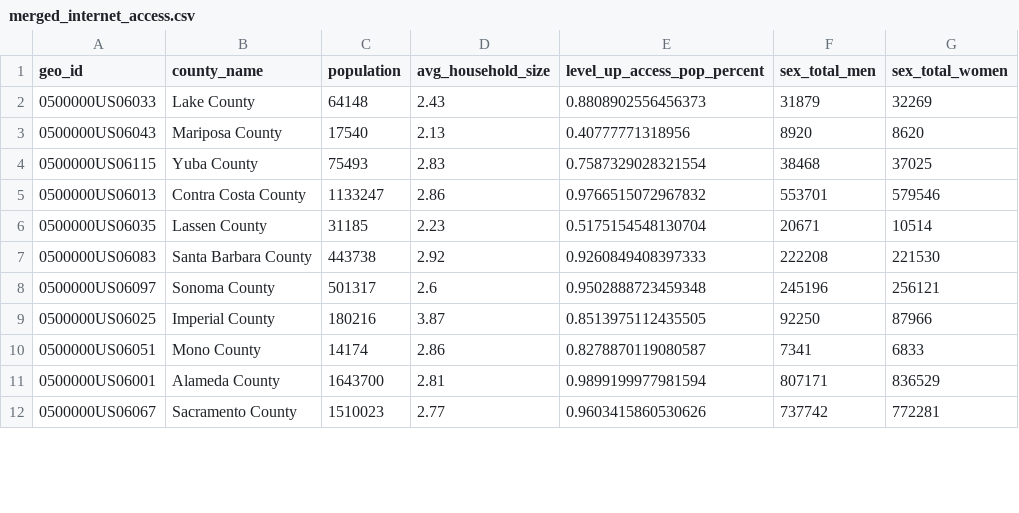
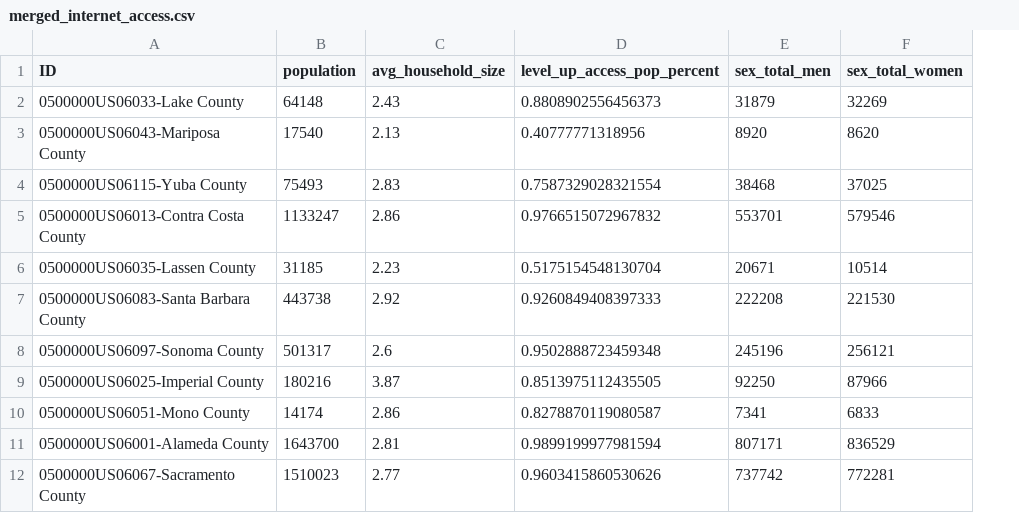
Before and after one commit to sloth143chunk/Internet_Access_Analysis, a CSV file: resources/regression_ml_model/merged_internet_access.csv, drawn as a sheet; only a part is shown; removed rows and columns are numbered as before the commit, all else as after; the diff names each change by its address in the sheet, - before the commit and + after, or states it on an @@ line.

Commit message:
Removed sample ensemble notebook, updated merged and scaled ipynb files to add scatterplots and refine columns, updated merged csv file

```diff
--- a/resources/regression_ml_model/merged_internet_access.csv
+++ b/resources/regression_ml_model/merged_internet_access.csv
-column A (geo_id), rows 2-12: 0500000US06033 | 0500000US06043 | 0500000US06115 | 0500000US06013 | 0500000US06035 | 0500000US06083 | 0500000US06097 | 0500000US06025 | 0500000US06051 | 0500000US06001 | 0500000US06067
-column B (county_name), rows 2-12: Lake County | Mariposa County | Yuba County | Contra Costa County | Lassen County | Santa Barbara County | Sonoma County | Imperial County | Mono County | Alameda County | Sacramento County
+column A (ID), rows 2-12: 0500000US06033-Lake County | 0500000US06043-Mariposa County | 0500000US06115-Yuba County | 0500000US06013-Contra Costa County | 0500000US06035-Lassen County | 0500000US06083-Santa Barbara County | 0500000US06097-Sonoma County | 0500000US06025-Imperial County | 0500000US06051-Mono County | 0500000US06001-Alameda County | 0500000US06067-Sacramento County
```
Also changed, not shown: 4 other files.
